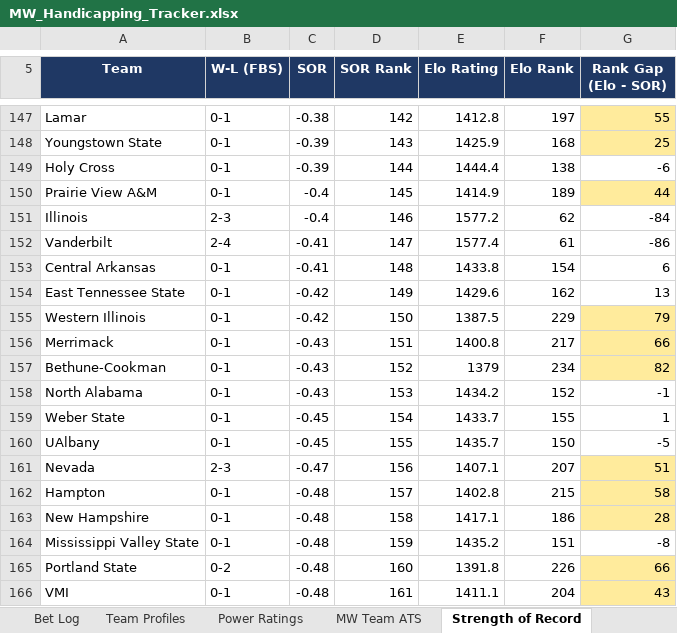
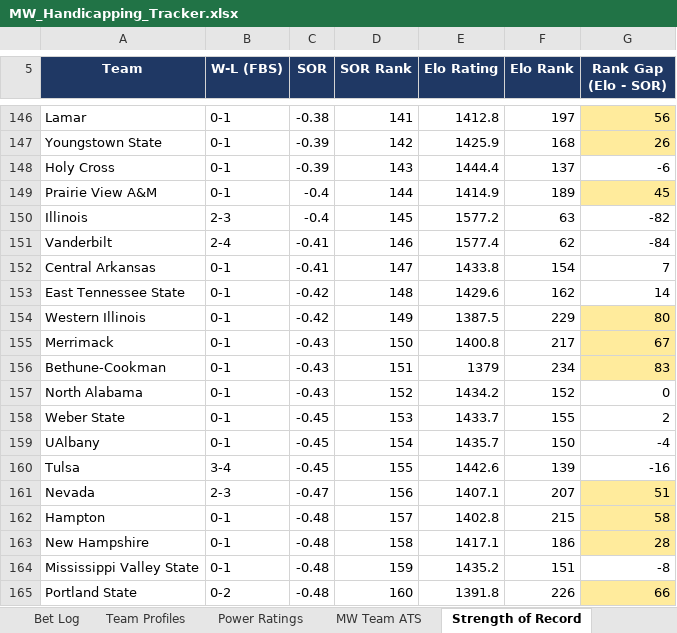
Before and after one commit to colea223/mdubcapping, an Excel workbook: excel/MW_Handicapping_Tracker.xlsx, sheet Strength of Record, drawn as a sheet; only a part is shown, gaps mark what is left out; the shorter side is filled out with more unchanged rows; values as stored, in another font and other column widths than the file's, no borders; addresses are those after the commit; the diff covers the shown part only; the diff names each change by its address in the sheet, - before the commit and + after, or states it on an @@ line.

```diff
--- a/excel/MW_Handicapping_Tracker.xlsx (sheet Strength of Record)
+++ b/excel/MW_Handicapping_Tracker.xlsx (sheet Strength of Record)
-D146 (SOR Rank): 142
+D146 (SOR Rank): 141
-G146 (Rank Gap (Elo - SOR)): 55
+G146 (Rank Gap (Elo - SOR)): 56
-D147 (SOR Rank): 143
+D147 (SOR Rank): 142
-G147 (Rank Gap (Elo - SOR)): 25
+G147 (Rank Gap (Elo - SOR)): 26
-D148 (SOR Rank): 144
+D148 (SOR Rank): 143
-F148 (Elo Rank): 138
+F148 (Elo Rank): 137
-D149 (SOR Rank): 145
+D149 (SOR Rank): 144
-G149 (Rank Gap (Elo - SOR)): 44
+G149 (Rank Gap (Elo - SOR)): 45
-D150 (SOR Rank): 146
+D150 (SOR Rank): 145
-F150 (Elo Rank): 62
+F150 (Elo Rank): 63
-G150 (Rank Gap (Elo - SOR)): -84
+G150 (Rank Gap (Elo - SOR)): -82
-D151 (SOR Rank): 147
+D151 (SOR Rank): 146
-F151 (Elo Rank): 61
+F151 (Elo Rank): 62
-G151 (Rank Gap (Elo - SOR)): -86
+G151 (Rank Gap (Elo - SOR)): -84
-D152 (SOR Rank): 148
+D152 (SOR Rank): 147
-G152 (Rank Gap (Elo - SOR)): 6
+G152 (Rank Gap (Elo - SOR)): 7
-D153 (SOR Rank): 149
+D153 (SOR Rank): 148
-G153 (Rank Gap (Elo - SOR)): 13
+G153 (Rank Gap (Elo - SOR)): 14
-D154 (SOR Rank): 150
+D154 (SOR Rank): 149
-G154 (Rank Gap (Elo - SOR)): 79
+G154 (Rank Gap (Elo - SOR)): 80
-D155 (SOR Rank): 151
+D155 (SOR Rank): 150
-G155 (Rank Gap (Elo - SOR)): 66
+G155 (Rank Gap (Elo - SOR)): 67
-D156 (SOR Rank): 152
+D156 (SOR Rank): 151
-G156 (Rank Gap (Elo - SOR)): 82
+G156 (Rank Gap (Elo - SOR)): 83
-D157 (SOR Rank): 153
+D157 (SOR Rank): 152
-G157 (Rank Gap (Elo - SOR)): -1
+G157 (Rank Gap (Elo - SOR)): 0
-D158 (SOR Rank): 154
+D158 (SOR Rank): 153
-G158 (Rank Gap (Elo - SOR)): 1
+G158 (Rank Gap (Elo - SOR)): 2
-D159 (SOR Rank): 155
+D159 (SOR Rank): 154
-G159 (Rank Gap (Elo - SOR)): -5
+G159 (Rank Gap (Elo - SOR)): -4
+row 160: Tulsa | 3-4 | -0.45 | 155 | 1442.6 | 139 | -16
```
Also changed, not shown: 27 added rows, 28 removed rows, 352 edited cells and cell formats elsewhere in this sheet, sheet Bet Log, sheet Power Ratings, sheet National Slate, sheet Weekly Slate, sheet ACC Slate, sheet American Athletic Slate, 11 more sheets, 14 other files.
